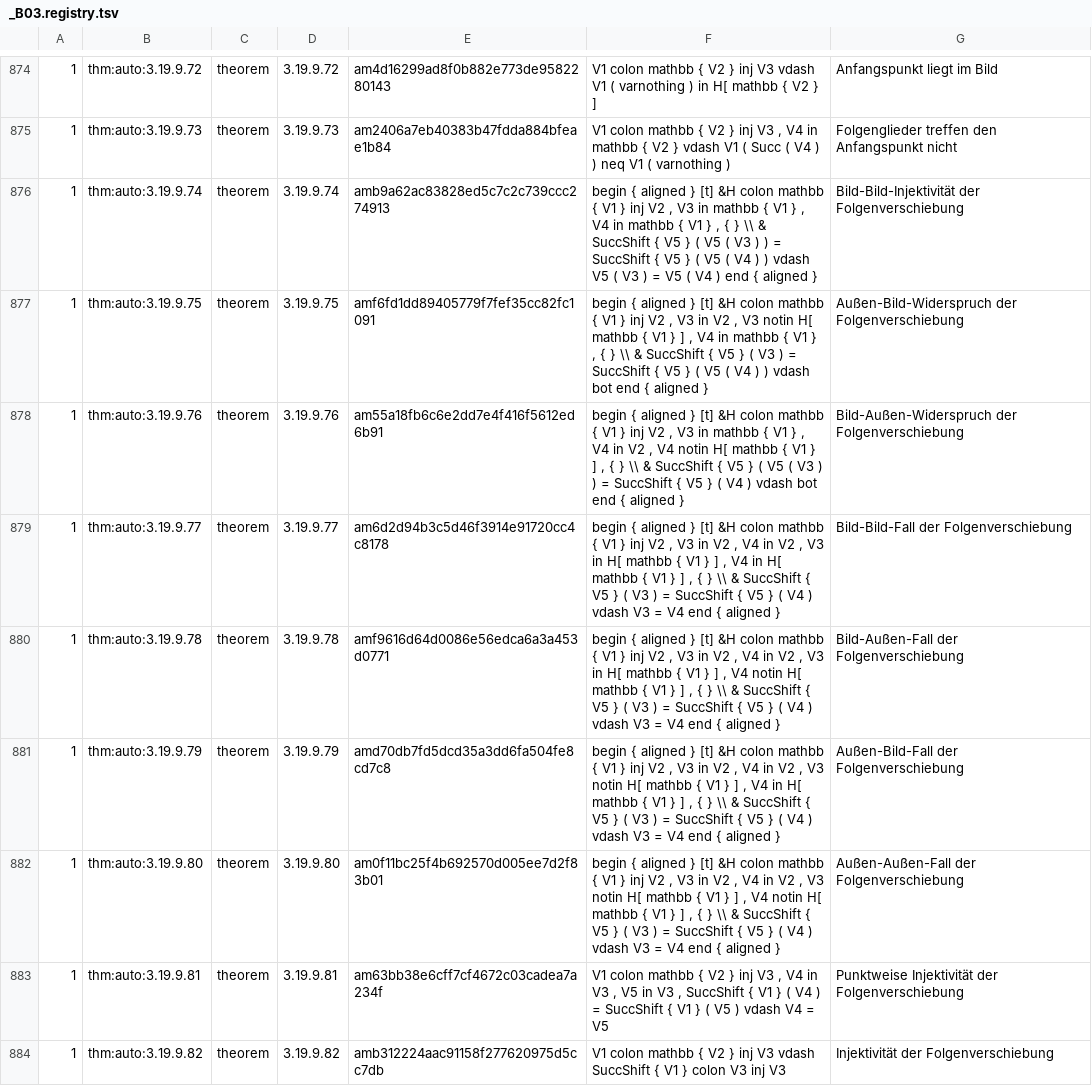
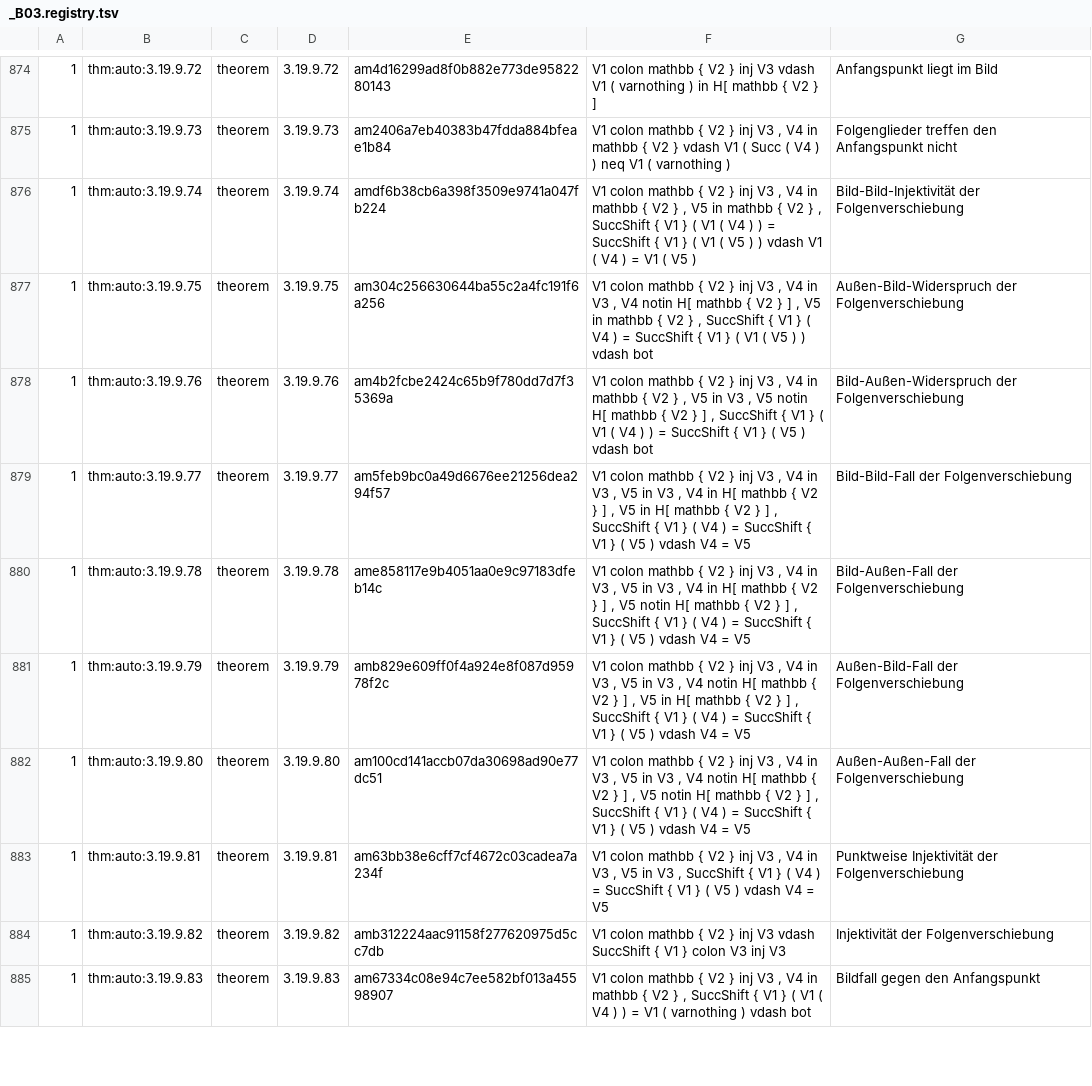
Before and after one commit to Losbarthos/Die-Grundlagen-der-Mathematik, a TSV file: registry/_B03.registry.tsv, drawn as a sheet; only a part is shown, gaps mark what is left out; the shorter side is filled out with more unchanged rows; the diff names each change by its address in the sheet, - before the commit and + after, or states it on an @@ line.

```diff
--- a/registry/_B03.registry.tsv
+++ b/registry/_B03.registry.tsv
-E876: amb9a62ac83828ed5c7c2c739ccc274913
+E876: amdf6b38cb6a398f3509e9741a047fb224
-F876: begin { aligned } [t] &H colon mathbb { V1 } inj V2 , V3 in mathbb { V1 } , V4 in mathbb { V1 } , { } \\ & SuccShift { V5 } ( V5 ( V3 ) ) = SuccShift { V5 } ( V5 ( V4 ) ) vdash V5 ( V3 ) = V5 ( V4 ) end { aligned }
+F876: V1 colon mathbb { V2 } inj V3 , V4 in mathbb { V2 } , V5 in mathbb { V2 } , SuccShift { V1 } ( V1 ( V4 ) ) = SuccShift { V1 } ( V1 ( V5 ) ) vdash V1 ( V4 ) = V1 ( V5 )
-E877: amf6fd1dd89405779f7fef35cc82fc1091
+E877: am304c256630644ba55c2a4fc191f6a256
-F877: begin { aligned } [t] &H colon mathbb { V1 } inj V2 , V3 in V2 , V3 notin H[ mathbb { V1 } ] , V4 in mathbb { V1 } , { } \\ & SuccShift { V5 } ( V3 ) = SuccShift { V5 } ( V5 ( V4 ) ) vdash bot end { aligned }
+F877: V1 colon mathbb { V2 } inj V3 , V4 in V3 , V4 notin H[ mathbb { V2 } ] , V5 in mathbb { V2 } , SuccShift { V1 } ( V4 ) = SuccShift { V1 } ( V1 ( V5 ) ) vdash bot
-E878: am55a18fb6c6e2dd7e4f416f5612ed6b91
+E878: am4b2fcbe2424c65b9f780dd7d7f35369a
-F878: begin { aligned } [t] &H colon mathbb { V1 } inj V2 , V3 in mathbb { V1 } , V4 in V2 , V4 notin H[ mathbb { V1 } ] , { } \\ & SuccShift { V5 } ( V5 ( V3 ) ) = SuccShift { V5 } ( V4 ) vdash bot end { aligned }
+F878: V1 colon mathbb { V2 } inj V3 , V4 in mathbb { V2 } , V5 in V3 , V5 notin H[ mathbb { V2 } ] , SuccShift { V1 } ( V1 ( V4 ) ) = SuccShift { V1 } ( V5 ) vdash bot
-E879: am6d2d94b3c5d46f3914e91720cc4c8178
+E879: am5feb9bc0a49d6676ee21256dea294f57
-F879: begin { aligned } [t] &H colon mathbb { V1 } inj V2 , V3 in V2 , V4 in V2 , V3 in H[ mathbb { V1 } ] , V4 in H[ mathbb { V1 } ] , { } \\ & SuccShift { V5 } ( V3 ) = SuccShift { V5 } ( V4 ) vdash V3 = V4 end { aligned }
+F879: V1 colon mathbb { V2 } inj V3 , V4 in V3 , V5 in V3 , V4 in H[ mathbb { V2 } ] , V5 in H[ mathbb { V2 } ] , SuccShift { V1 } ( V4 ) = SuccShift { V1 } ( V5 ) vdash V4 = V5
-E880: amf9616d64d0086e56edca6a3a453d0771
+E880: ame858117e9b4051aa0e9c97183dfeb14c
-F880: begin { aligned } [t] &H colon mathbb { V1 } inj V2 , V3 in V2 , V4 in V2 , V3 in H[ mathbb { V1 } ] , V4 notin H[ mathbb { V1 } ] , { } \\ & SuccShift { V5 } ( V3 ) = SuccShift { V5 } ( V4 ) vdash V3 = V4 end { aligned }
+F880: V1 colon mathbb { V2 } inj V3 , V4 in V3 , V5 in V3 , V4 in H[ mathbb { V2 } ] , V5 notin H[ mathbb { V2 } ] , SuccShift { V1 } ( V4 ) = SuccShift { V1 } ( V5 ) vdash V4 = V5
-E881: amd70db7fd5dcd35a3dd6fa504fe8cd7c8
+E881: amb829e609ff0f4a924e8f087d95978f2c
-F881: begin { aligned } [t] &H colon mathbb { V1 } inj V2 , V3 in V2 , V4 in V2 , V3 notin H[ mathbb { V1 } ] , V4 in H[ mathbb { V1 } ] , { } \\ & SuccShift { V5 } ( V3 ) = SuccShift { V5 } ( V4 ) vdash V3 = V4 end { aligned }
+F881: V1 colon mathbb { V2 } inj V3 , V4 in V3 , V5 in V3 , V4 notin H[ mathbb { V2 } ] , V5 in H[ mathbb { V2 } ] , SuccShift { V1 } ( V4 ) = SuccShift { V1 } ( V5 ) vdash V4 = V5
-E882: am0f11bc25f4b692570d005ee7d2f83b01
+E882: am100cd141accb07da30698ad90e77dc51
-F882: begin { aligned } [t] &H colon mathbb { V1 } inj V2 , V3 in V2 , V4 in V2 , V3 notin H[ mathbb { V1 } ] , V4 notin H[ mathbb { V1 } ] , { } \\ & SuccShift { V5 } ( V3 ) = SuccShift { V5 } ( V4 ) vdash V3 = V4 end { aligned }
+F882: V1 colon mathbb { V2 } inj V3 , V4 in V3 , V5 in V3 , V4 notin H[ mathbb { V2 } ] , V5 notin H[ mathbb { V2 } ] , SuccShift { V1 } ( V4 ) = SuccShift { V1 } ( V5 ) vdash V4 = V5
```
Also changed, not shown: 1 other file.
